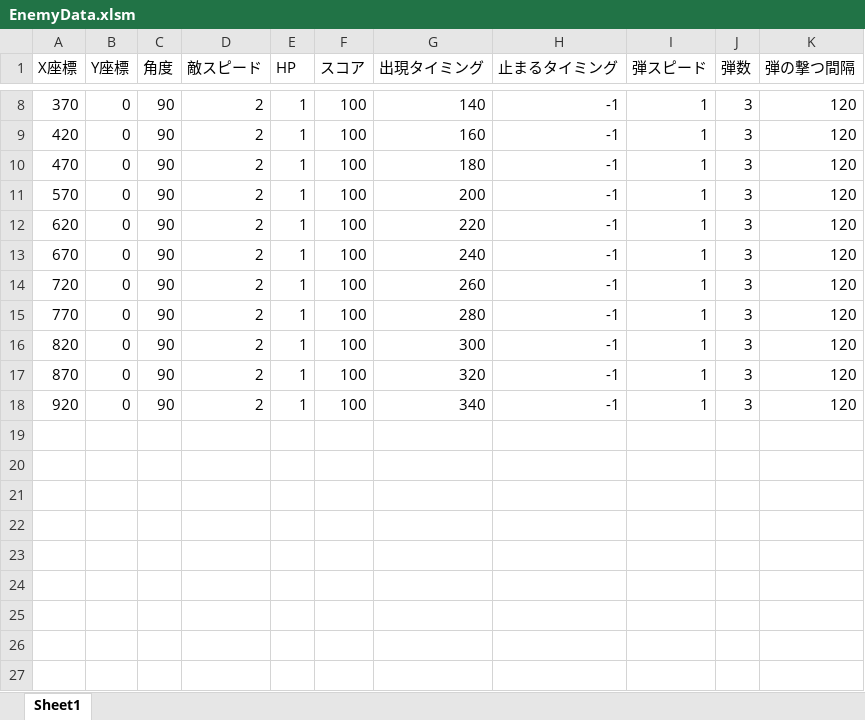
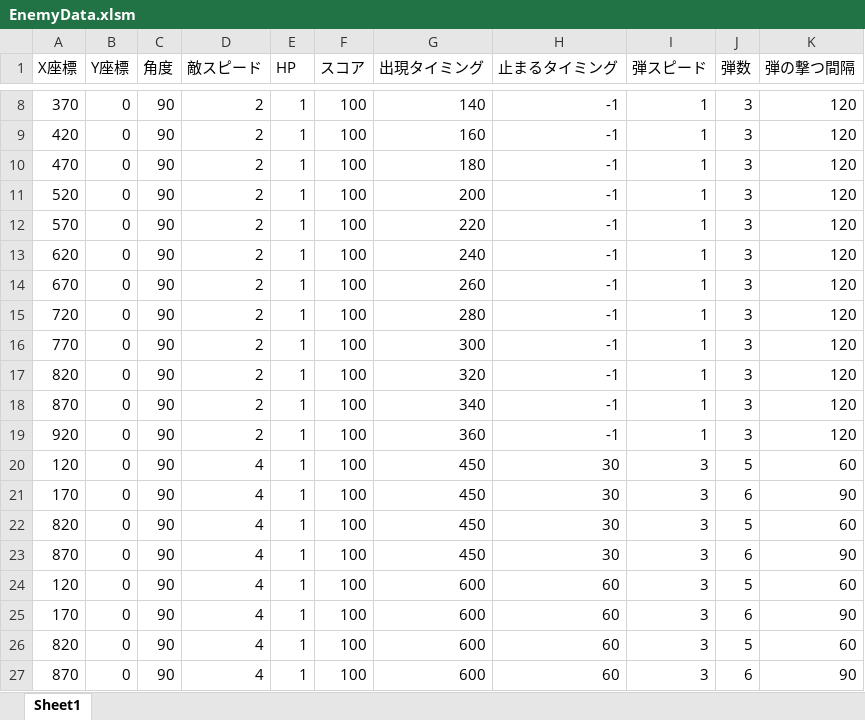
Before and after one commit to Matsuda-Syoma/ShootingGame, an Excel workbook: ShootingGame/Resources/EnemyData.xlsm, sheet Sheet1, drawn as a sheet; only a part is shown, gaps mark what is left out; values as stored, in another font and other column widths than the file's, no borders; addresses are those after the commit; the diff names each change by its address in the sheet, - before the commit and + after, or states it on an @@ line.

```diff
--- a/ShootingGame/Resources/EnemyData.xlsm (sheet Sheet1)
+++ b/ShootingGame/Resources/EnemyData.xlsm (sheet Sheet1)
+row 11: 520 | 0 | 90 | 2 | 1 | 100 | 200 | -1 | 1 | 3 | 120
-G12 (出現タイミング): 200
+G12 (出現タイミング): 220
-G13 (出現タイミング): 220
+G13 (出現タイミング): 240
-G14 (出現タイミング): 240
+G14 (出現タイミング): 260
-G15 (出現タイミング): 260
+G15 (出現タイミング): 280
-G16 (出現タイミング): 280
+G16 (出現タイミング): 300
-G17 (出現タイミング): 300
+G17 (出現タイミング): 320
-G18 (出現タイミング): 320
+G18 (出現タイミング): 340
-G19 (出現タイミング): 340
+G19 (出現タイミング): 360
+row 20: 120 | 0 | 90 | 4 | 1 | 100 | 450 | 30 | 3 | 5 | 60
+row 21: 170 | 0 | 90 | 4 | 1 | 100 | 450 | 30 | 3 | 6 | 90
+row 22: 820 | 0 | 90 | 4 | 1 | 100 | 450 | 30 | 3 | 5 | 60
+row 23: 870 | 0 | 90 | 4 | 1 | 100 | 450 | 30 | 3 | 6 | 90
+row 24: 120 | 0 | 90 | 4 | 1 | 100 | 600 | 60 | 3 | 5 | 60
+row 25: 170 | 0 | 90 | 4 | 1 | 100 | 600 | 60 | 3 | 6 | 90
+row 26: 820 | 0 | 90 | 4 | 1 | 100 | 600 | 60 | 3 | 5 | 60
+row 27: 870 | 0 | 90 | 4 | 1 | 100 | 600 | 60 | 3 | 6 | 90
```
Also changed, not shown: 3 other files.
